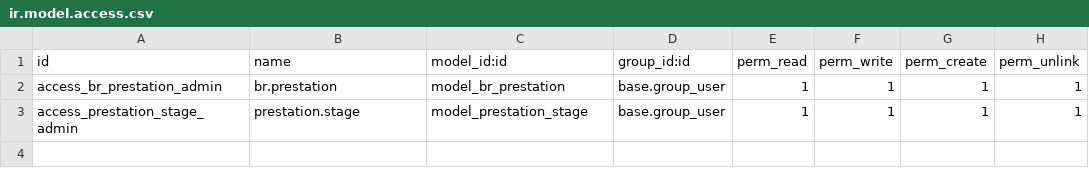
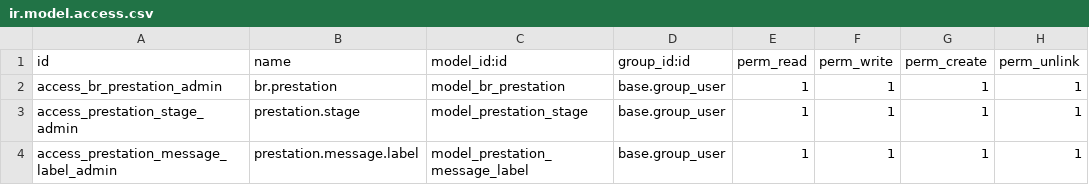
Before and after one commit to Bikelel/BRCONSULT, a CSV file: br_consult/security/ir.model.access.csv, drawn as a sheet.

Commit message:
[IMP] Ajout de label dans le header

```diff
--- a/br_consult/security/ir.model.access.csv
+++ b/br_consult/security/ir.model.access.csv
@@ -3 +3,2 @@ access_br_prestation_admin,br.prestation,model_br_prestation,base.group_user,1,1
 access_prestation_stage_admin,prestation.stage,model_prestation_stage,base.group_user,1,1,1,1
+access_prestation_message_label_admin,prestation.message.label,model_prestation_message_label,base.group_user,1,1,1,1
```
Also changed, not shown: 7 other files.
